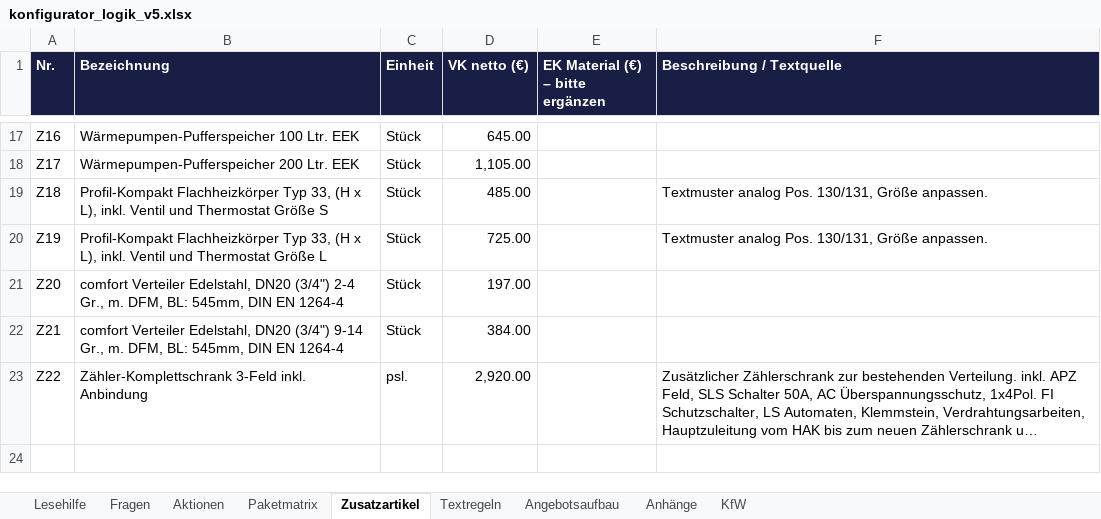
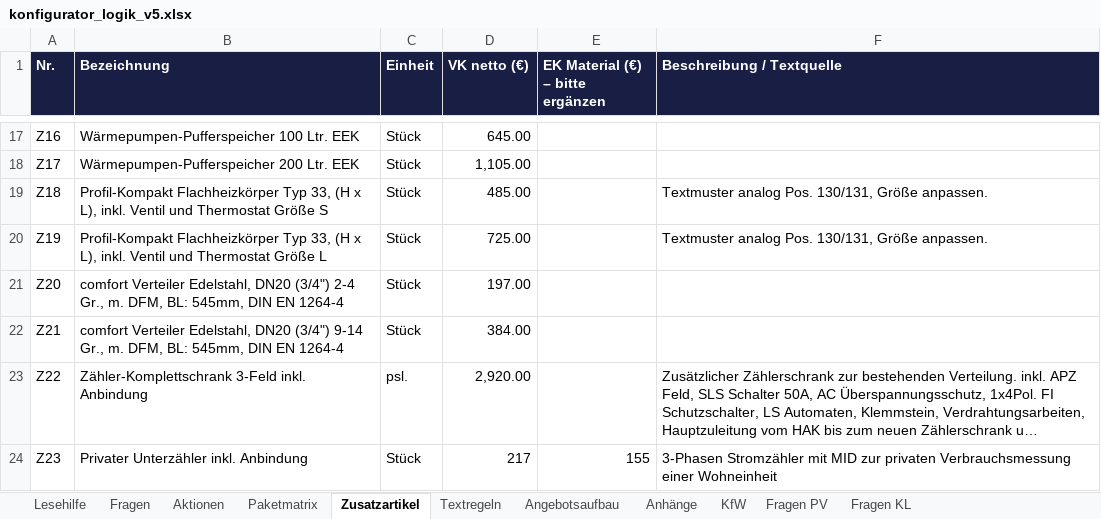
Before and after one commit to AndyS39/friondo-angebotstool, an Excel workbook: konfigurator_logik_v5.xlsx, sheet Zusatzartikel, drawn as a sheet; only a part is shown, gaps mark what is left out; long unchanged cells end in …; values as stored, in another font and other column widths than the file's, no borders; the diff names each change by its address in the sheet, - before the commit and + after, or states it on an @@ line.

```diff
--- a/konfigurator_logik_v5.xlsx (sheet Zusatzartikel)
+++ b/konfigurator_logik_v5.xlsx (sheet Zusatzartikel)
+sheet tab: Fragen PV
+sheet tab: Fragen KL
+row 24: Z23 | Privater Unterzähler inkl. Anbindung | Stück | 217 | 155 | 3-Phasen Stromzähler mit MID zur privaten Verbrauchsmessung einer Wohneinheit
```
Also changed, not shown: sheet Fragen, sheet Aktionen, sheet Paketmatrix, sheet Angebotsaufbau, 9 other files.
